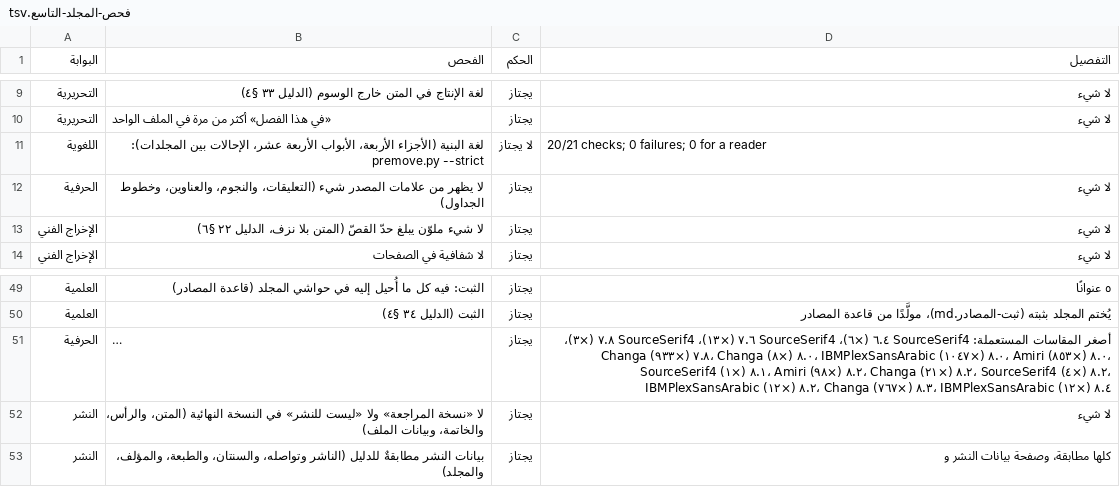
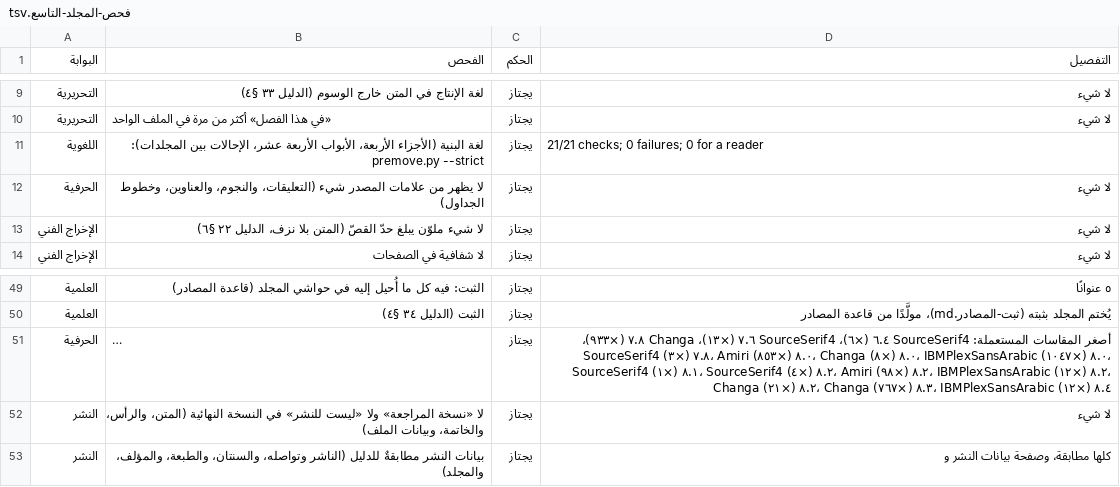
Before and after one commit to ahmadsulaimiy1/My-books, a TSV file: books/sinaat-al-mutakallim/book/_production/الإخراج/فحص-المجلد-التاسع.tsv, drawn as a sheet; only a part is shown, gaps mark what is left out; long unchanged cells end in …; the diff names each change by its address in the sheet, - before the commit and + after, or states it on an @@ line.

```diff
--- a/books/sinaat-al-mutakallim/book/_production/الإخراج/فحص-المجلد-التاسع.tsv
+++ b/books/sinaat-al-mutakallim/book/_production/الإخراج/فحص-المجلد-التاسع.tsv
-C11 (الحكم): لا يجتاز
+C11 (الحكم): يجتاز
-D11 (التفصيل): 20/21 checks; 0 failures; 0 for a reader
+D11 (التفصيل): 21/21 checks; 0 failures; 0 for a reader
-D51 (التفصيل): …٧.٦ (×١٣)، SourceSerif4 ٧.٨ (×٣)، Changa ٧.٨ (×٩٣٣)، Changa ٨.٠ (×٨)، IBMPlexSansArabic ٨.٠ (×١٠٤٧)، Amiri ٨.٠ (×٨٥٣)، SourceSerif4 ٨.١ (×١)، Amiri ٨.٢ (×٩٨)، Changa ٨.٢ (×٢١)، SourceSerif4 ٨.٢ (×٤)، IBMPlexSansArabic ٨.٢ (×١٢)، Changa ٨.٣…
+D51 (التفصيل): …٧.٦ (×١٣)، Changa ٧.٨ (×٩٣٣)، SourceSerif4 ٧.٨ (×٣)، Amiri ٨.٠ (×٨٥٣)، Changa ٨.٠ (×٨)، IBMPlexSansArabic ٨.٠ (×١٠٤٧)، SourceSerif4 ٨.١ (×١)، SourceSerif4 ٨.٢ (×٤)، Amiri ٨.٢ (×٩٨)، IBMPlexSansArabic ٨.٢ (×١٢)، Changa ٨.٢ (×٢١)، Changa ٨.٣…
```
Also changed, not shown: books/sinaat-al-mutakallim/book/_production/الإخراج/فحص-المجلد-الأول.tsv, books/sinaat-al-mutakallim/book/_production/الإخراج/فحص-المجلد-الثالث.tsv, 37 other files.
